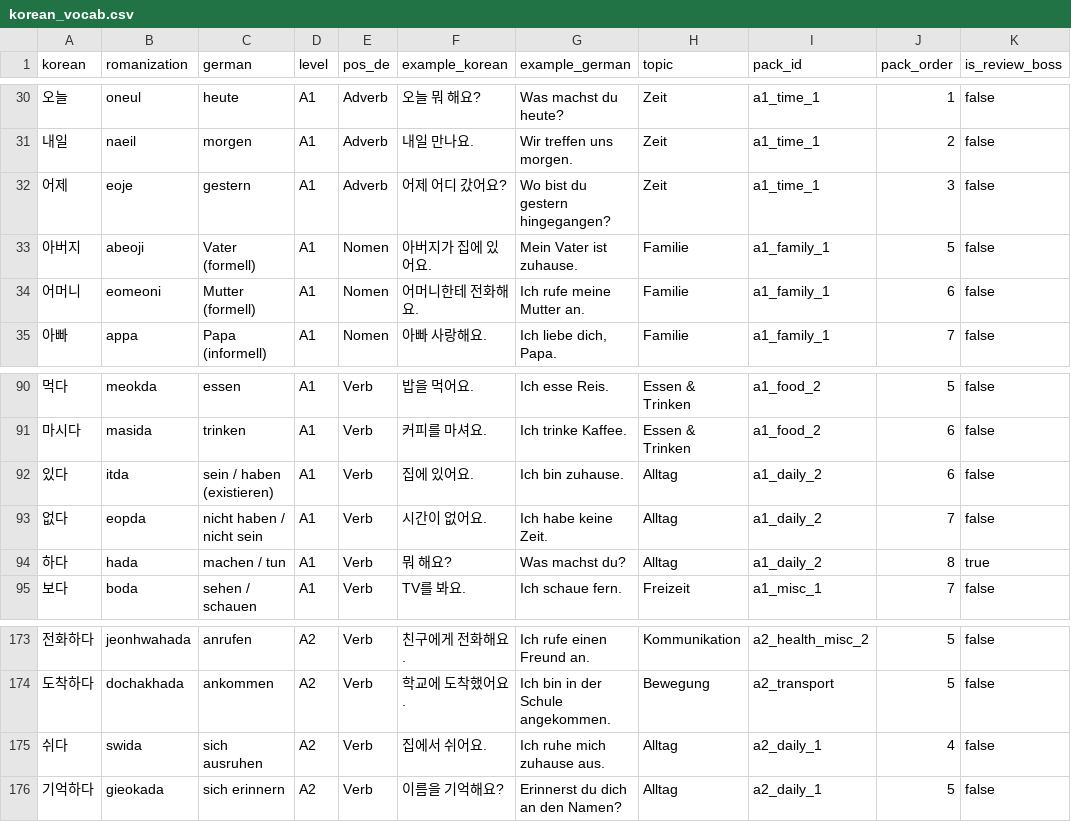
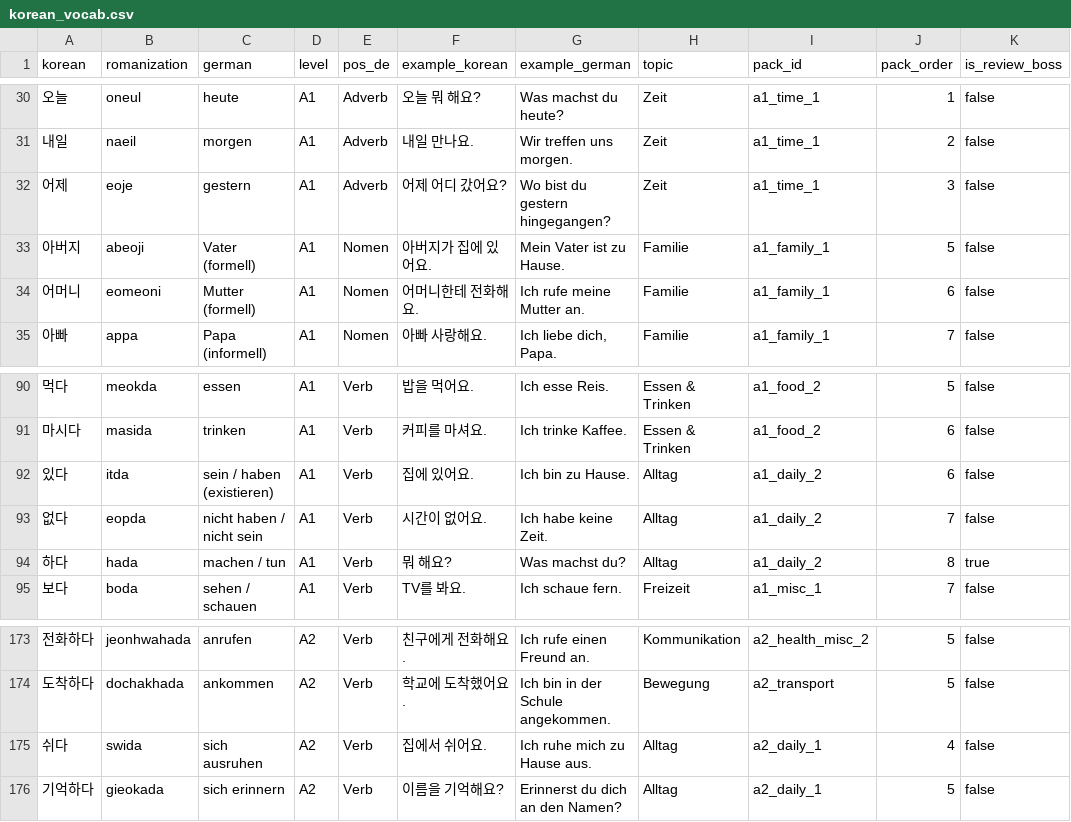
Before and after one commit to Sujin-Arin-DataWorld/ko_lernen_app, a CSV file: assets/data/korean_vocab.csv, drawn as a sheet; only a part is shown, gaps mark what is left out; the diff names each change by its address in the sheet, - before the commit and + after, or states it on an @@ line.

```diff
--- a/assets/data/korean_vocab.csv
+++ b/assets/data/korean_vocab.csv
-G33 (example_german): Mein Vater ist zuhause.
+G33 (example_german): Mein Vater ist zu Hause.
-G92 (example_german): Ich bin zuhause.
+G92 (example_german): Ich bin zu Hause.
-G175 (example_german): Ich ruhe mich zuhause aus.
+G175 (example_german): Ich ruhe mich zu Hause aus.
```
Also changed, not shown: assets/data/grammar.csv, 9 other files.
